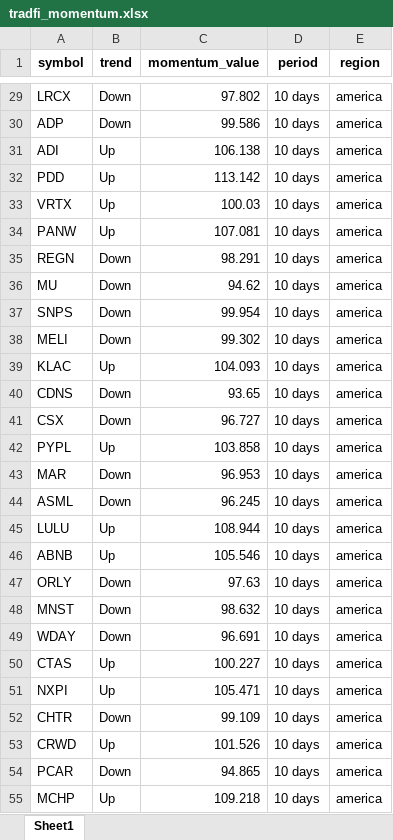
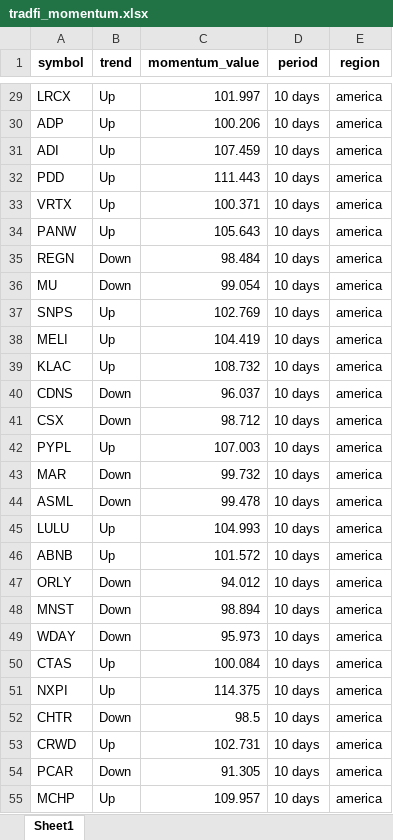
Before and after one commit to tiagolvsantos/trading_tools, an Excel workbook: generated_reports/tradfi_momentum.xlsx, sheet Sheet1, drawn as a sheet; only a part is shown, gaps mark what is left out; values as stored, in another font and other column widths than the file's, no borders; the diff covers the shown part only; the diff names each change by its address in the sheet, - before the commit and + after, or states it on an @@ line.

```diff
--- a/generated_reports/tradfi_momentum.xlsx (sheet Sheet1)
+++ b/generated_reports/tradfi_momentum.xlsx (sheet Sheet1)
-B29:B30 (trend): Down
+B29:B30 (trend): Up
-C29 (momentum_value): 97.802
+C29 (momentum_value): 101.997
-C30 (momentum_value): 99.586
+C30 (momentum_value): 100.206
-C31 (momentum_value): 106.138
+C31 (momentum_value): 107.459
-C32 (momentum_value): 113.142
+C32 (momentum_value): 111.443
-C33 (momentum_value): 100.03
+C33 (momentum_value): 100.371
-C34 (momentum_value): 107.081
+C34 (momentum_value): 105.643
-C35 (momentum_value): 98.291
+C35 (momentum_value): 98.484
-C36 (momentum_value): 94.62
+C36 (momentum_value): 99.054
-B37:B38 (trend): Down
+B37:B38 (trend): Up
-C37 (momentum_value): 99.954
+C37 (momentum_value): 102.769
-C38 (momentum_value): 99.302
+C38 (momentum_value): 104.419
-C39 (momentum_value): 104.093
+C39 (momentum_value): 108.732
-C40 (momentum_value): 93.65
+C40 (momentum_value): 96.037
-C41 (momentum_value): 96.727
+C41 (momentum_value): 98.712
-C42 (momentum_value): 103.858
+C42 (momentum_value): 107.003
-C43 (momentum_value): 96.953
+C43 (momentum_value): 99.732
-C44 (momentum_value): 96.245
+C44 (momentum_value): 99.478
-C45 (momentum_value): 108.944
+C45 (momentum_value): 104.993
-C46 (momentum_value): 105.546
+C46 (momentum_value): 101.572
-C47 (momentum_value): 97.63
+C47 (momentum_value): 94.012
-C48 (momentum_value): 98.632
+C48 (momentum_value): 98.894
-C49 (momentum_value): 96.691
+C49 (momentum_value): 95.973
-C50 (momentum_value): 100.227
+C50 (momentum_value): 100.084
-C51 (momentum_value): 105.471
+C51 (momentum_value): 114.375
-C52 (momentum_value): 99.109
+C52 (momentum_value): 98.5
-C53 (momentum_value): 101.526
+C53 (momentum_value): 102.731
-C54 (momentum_value): 94.865
+C54 (momentum_value): 91.305
-C55 (momentum_value): 109.218
+C55 (momentum_value): 109.957
```
Also changed, not shown: 674 edited cells elsewhere in this sheet, generated_reports/crypto_momentum.xlsx, 2 other files.
